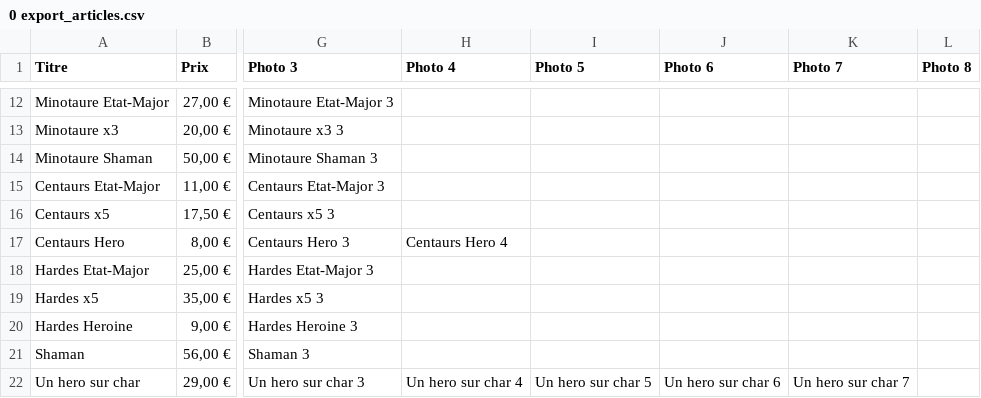
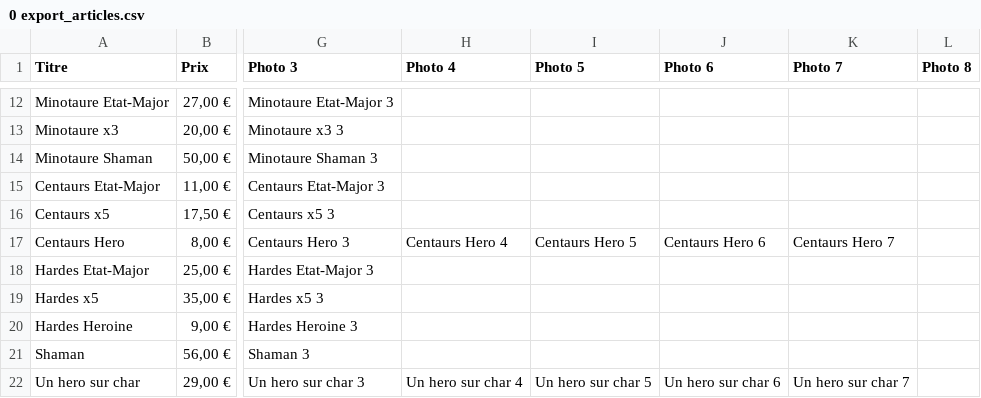
Before and after one commit to pheonix59540/MonSiteWeb, a CSV file: 1 La Harde Primordiale/0 export_articles.csv, drawn as a sheet; only a part is shown, gaps mark what is left out; the diff names each change by its address in the sheet, - before the commit and + after, or states it on an @@ line.

```diff
--- a/1 La Harde Primordiale/0 export_articles.csv
+++ b/1 La Harde Primordiale/0 export_articles.csv
-I17 (Photo 5): (empty)
+I17 (Photo 5): Centaurs Hero 5
-J17 (Photo 6): (empty)
+J17 (Photo 6): Centaurs Hero 6
-K17 (Photo 7): (empty)
+K17 (Photo 7): Centaurs Hero 7
```
Also changed, not shown: 1 Guerriers des Dieux Sombres/0 export_articles.csv, 3 Ville en ruine/0 export_articles.csv, 54 other files.
